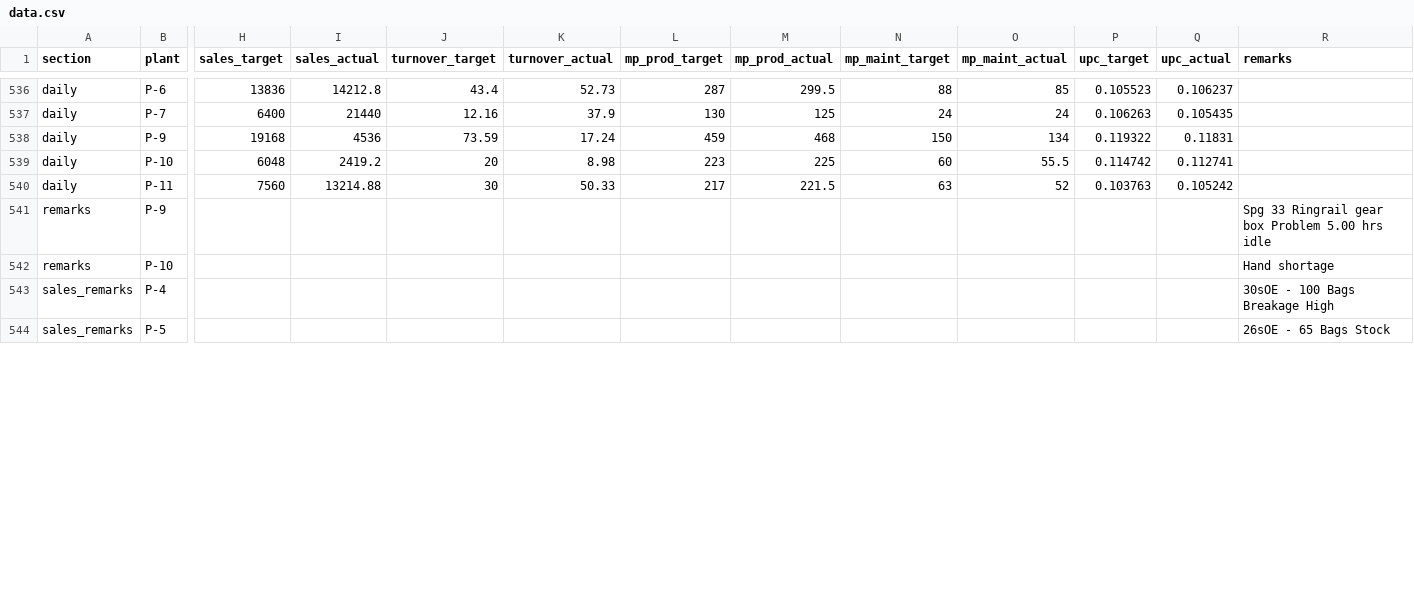
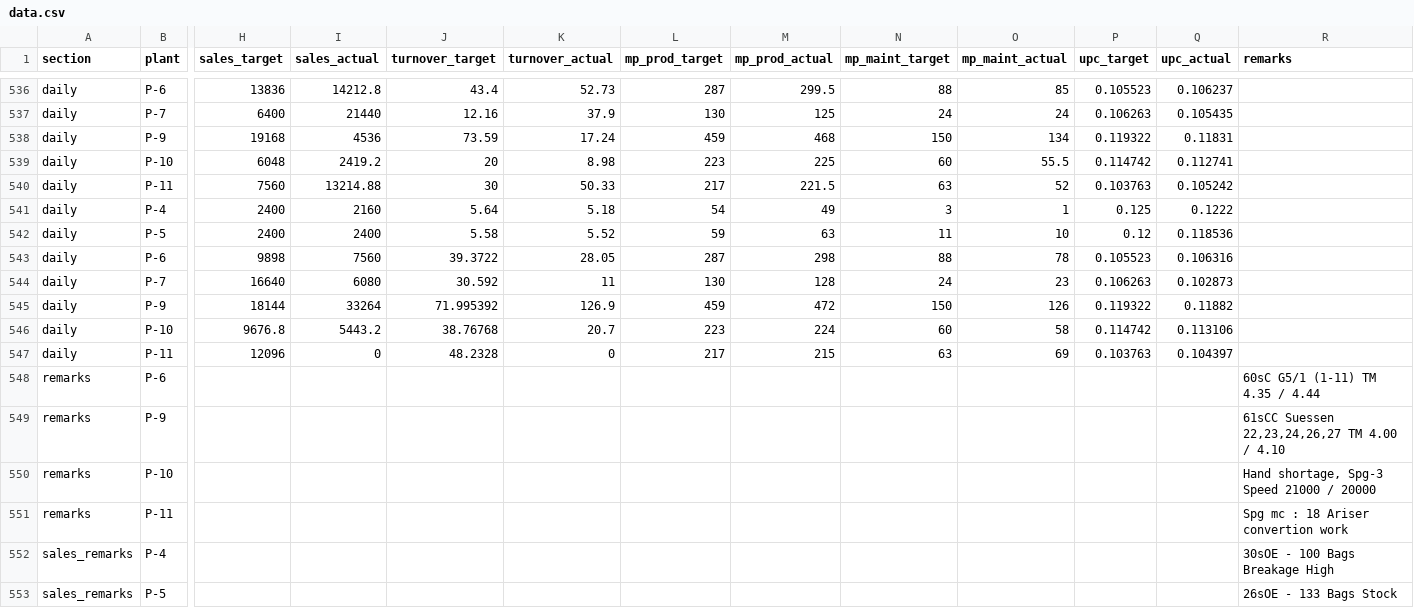
Before and after one commit to ipcamsgrmills/sgm-dashboard, a CSV file: data.csv, drawn as a sheet; only a part is shown, gaps mark what is left out; addresses are those after the commit; rows hold the shown columns only; the diff covers the shown part only; the diff names each change by its address in the sheet, - before the commit and + after, or states it on an @@ line.

Commit message:
Add files via upload

```diff
--- a/data.csv
+++ b/data.csv
+row 541: daily | P-4 | 2400 | 2160 | 5.64 | 5.18 | 54 | 49 | 3 | 1 | 0.125 | 0.1222
+row 542: daily | P-5 | 2400 | 2400 | 5.58 | 5.52 | 59 | 63 | 11 | 10 | 0.12 | 0.118536
+row 543: daily | P-6 | 9898 | 7560 | 39.3722 | 28.05 | 287 | 298 | 88 | 78 | 0.105523 | 0.106316
+row 544: daily | P-7 | 16640 | 6080 | 30.592 | 11 | 130 | 128 | 24 | 23 | 0.106263 | 0.102873
+row 545: daily | P-9 | 18144 | 33264 | 71.995392 | 126.9 | 459 | 472 | 150 | 126 | 0.119322 | 0.11882
+row 546: daily | P-10 | 9676.8 | 5443.2 | 38.76768 | 20.7 | 223 | 224 | 60 | 58 | 0.114742 | 0.113106
+row 547: daily | P-11 | 12096 | 0 | 48.2328 | 0 | 217 | 215 | 63 | 69 | 0.103763 | 0.104397
+row 548: remarks | P-6 |  |  |  |  |  |  |  |  |  |  | 60sC G5/1 (1-11) TM 4.35 / 4.44
-R549 (remarks): Spg 33 Ringrail gear box Problem 5.00 hrs idle
+R549 (remarks): 61sCC Suessen 22,23,24,26,27 TM 4.00 / 4.10
-R550 (remarks): Hand shortage
+R550 (remarks): Hand shortage, Spg-3 Speed 21000 / 20000
+row 551: remarks | P-11 |  |  |  |  |  |  |  |  |  |  | Spg mc : 18 Ariser convertion work
-R553 (remarks): 26sOE - 65 Bags Stock
+R553 (remarks): 26sOE - 133 Bags Stock
```
Also changed, not shown: 2 added rows and 9 edited cells elsewhere in this file.
